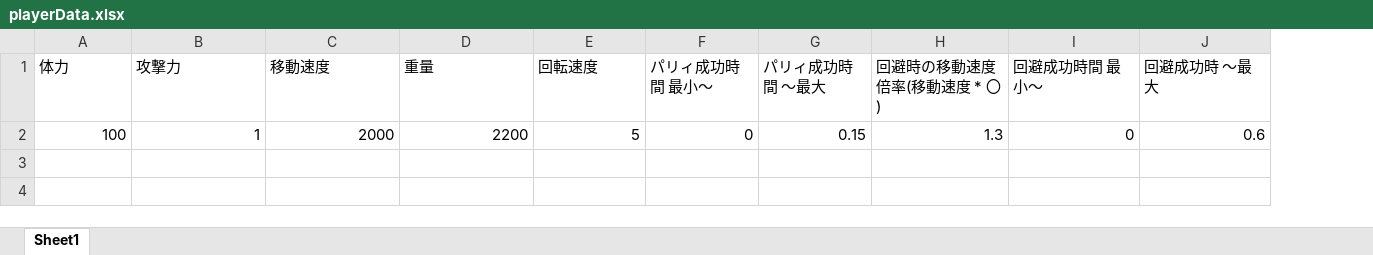
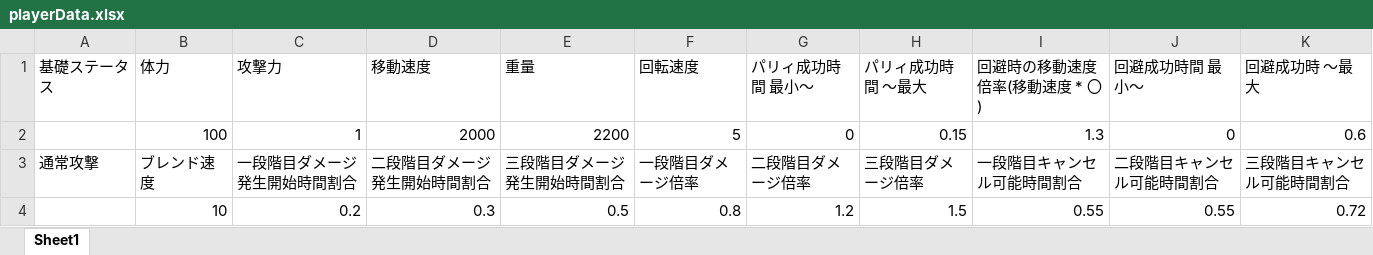
Before and after one commit to osalusan/Stinger, an Excel workbook: asset/csv/playerData.xlsx, sheet Sheet1, drawn as a sheet; values as stored, in another font and other column widths than the file's, no borders; the diff names each change by its address in the sheet, - before the commit and + after, or states it on an @@ line.

```diff
--- a/asset/csv/playerData.xlsx (sheet Sheet1)
+++ b/asset/csv/playerData.xlsx (sheet Sheet1)
+column A, row 1: 基礎ステータス
+row 3: 通常攻撃 | ブレンド速度 | 一段階目ダメージ発生開始時間割合 | 二段階目ダメージ発生開始時間割合 | 三段階目ダメージ発生開始時間割合 | 一段階目ダメージ倍率 | 二段階目ダメージ倍率 | 三段階目ダメージ倍率 | 一段階目キャンセル可能時間割合 | 二段階目キャンセル可能時間割合 | 三段階目キャンセル可能時間割合
+row 4:  | 10 | 0.2 | 0.3 | 0.5 | 0.8 | 1.2 | 1.5 | 0.55 | 0.55 | 0.72
```
Also changed, not shown: 9 other files.
